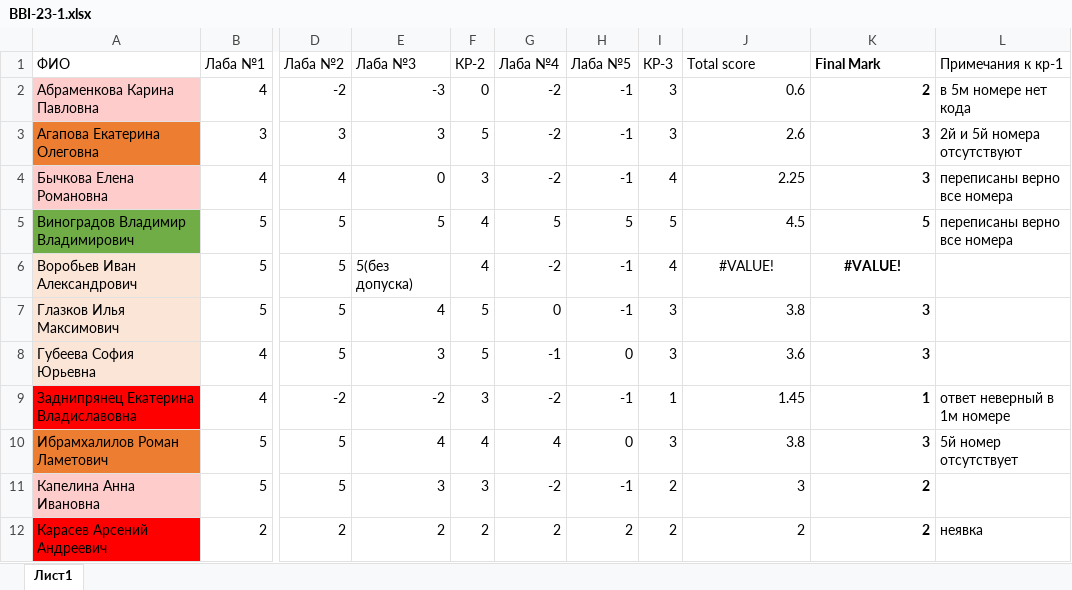
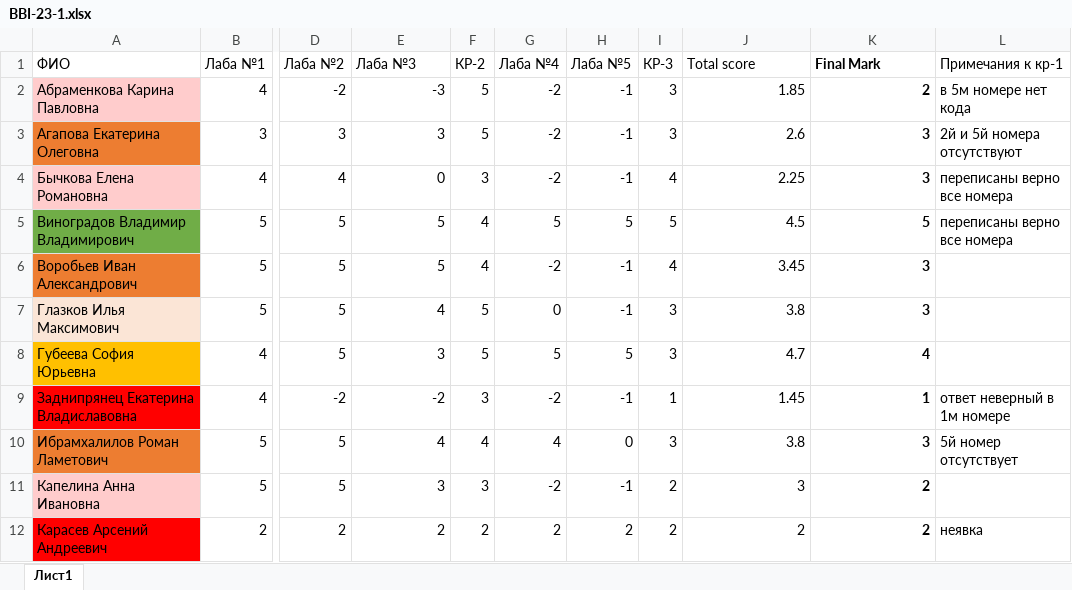
Before and after one commit to NemirovichMark/BBI-23-1, an Excel workbook: BBI-23-1.xlsx, sheet Лист1, drawn as a sheet; only a part is shown, gaps mark what is left out; values as stored, in another font and other column widths than the file's, no borders; conditional formats not drawn; the diff covers the shown part only; the diff names each change by its address in the sheet, - before the commit and + after, or states it on an @@ line.

```diff
--- a/BBI-23-1.xlsx (sheet Лист1)
+++ b/BBI-23-1.xlsx (sheet Лист1)
-F2 (КР-2): 0
+F2 (КР-2): 5
-J2 (Total score): 0.6
+J2 (Total score): 1.85
-A6 fill: #FBE5D6
+A6 fill: #ED7D31
-E6 (Лаба №3): 5(без допуска)
+E6 (Лаба №3): 5
-J6 (Total score): #VALUE!
+J6 (Total score): 3.45
-J6:K6 alignment: center
+J6:K6 alignment: right
-K6 (Final Mark): #VALUE!
+K6 (Final Mark): 3
-A8 fill: #FBE5D6
+A8 fill: #FFC000
-G8 (Лаба №4): -1
+G8 (Лаба №4): 5
-H8 (Лаба №5): 0
+H8 (Лаба №5): 5
-J8 (Total score): 3.6
+J8 (Total score): 4.7
-K8 (Final Mark): 3
+K8 (Final Mark): 4
```
Also changed, not shown: 21 edited cells and cell formats elsewhere in this sheet.
